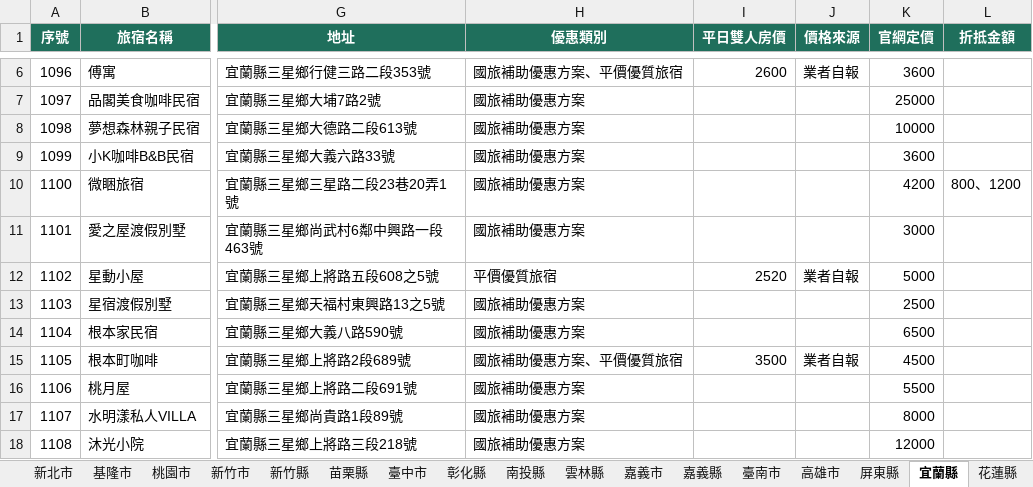
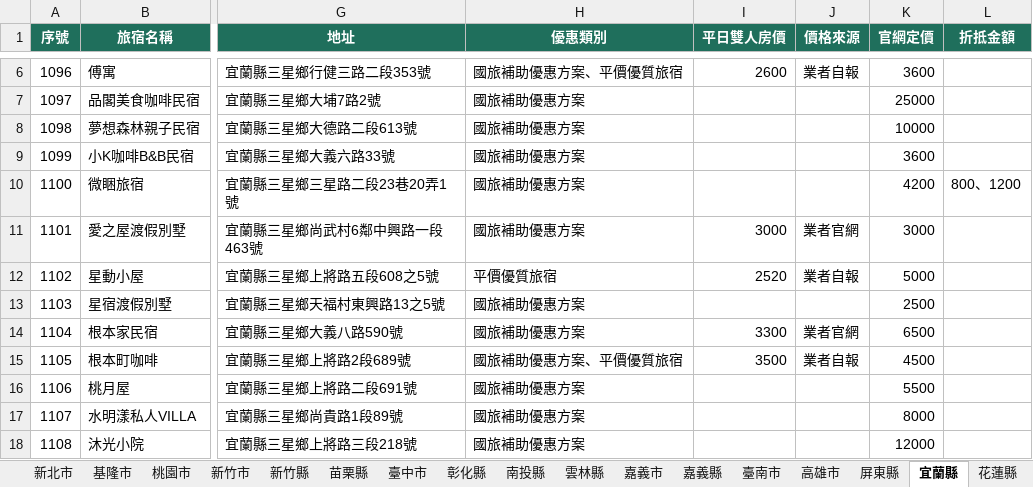
Before and after one commit to sky919247us/taiwan-stay-deals, an Excel workbook: public/data/downloads/taiwan-stay-deals.xlsx, sheet 宜蘭縣, drawn as a sheet; only a part is shown, gaps mark what is left out; values as stored, in another font and other column widths than the file's, no borders; the diff names each change by its address in the sheet, - before the commit and + after, or states it on an @@ line.

```diff
--- a/public/data/downloads/taiwan-stay-deals.xlsx (sheet 宜蘭縣)
+++ b/public/data/downloads/taiwan-stay-deals.xlsx (sheet 宜蘭縣)
-I11 (平日雙人房價): (empty)
+I11 (平日雙人房價): 3000
-J11 (價格來源): (empty)
+J11 (價格來源): 業者官網
-I14 (平日雙人房價): (empty)
+I14 (平日雙人房價): 3300
-J14 (價格來源): (empty)
+J14 (價格來源): 業者官網
```
Also changed, not shown: sheet 全部旅宿, sheet 金門縣, sheet 花蓮縣, sheet 臺北市, sheet 桃園市, sheet 臺南市, 1 more sheet, 8 other files.
